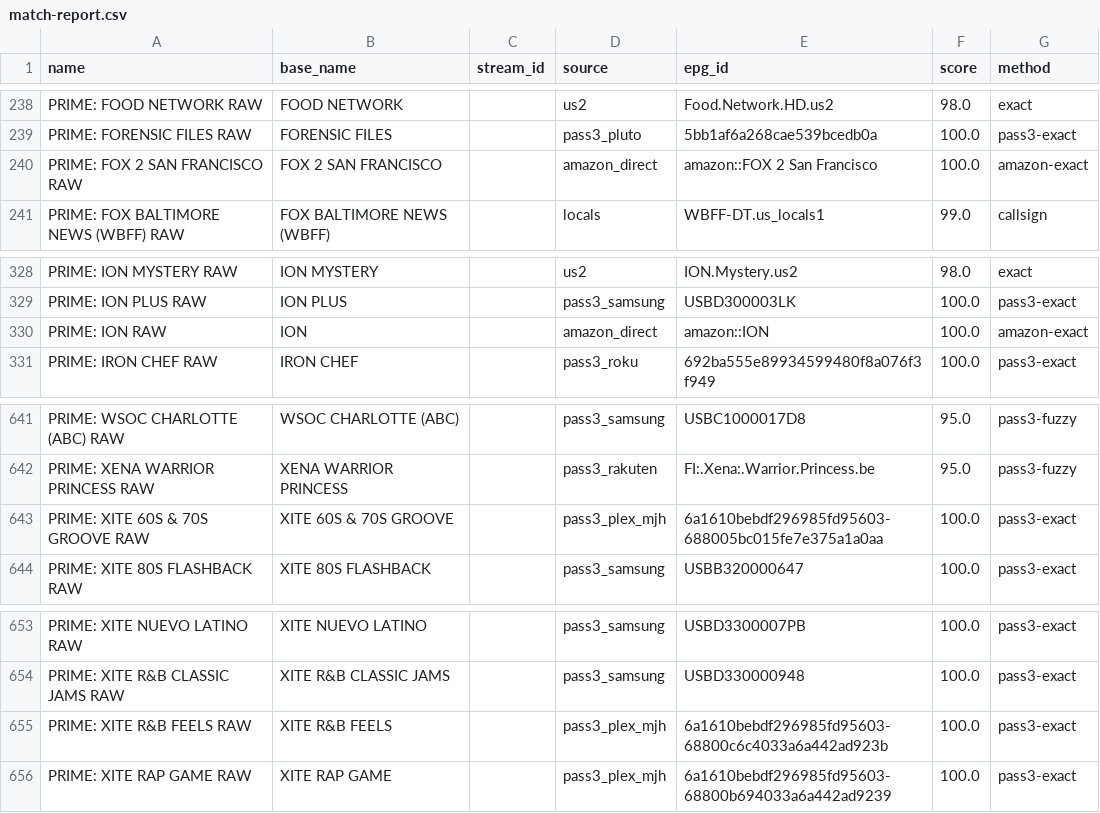
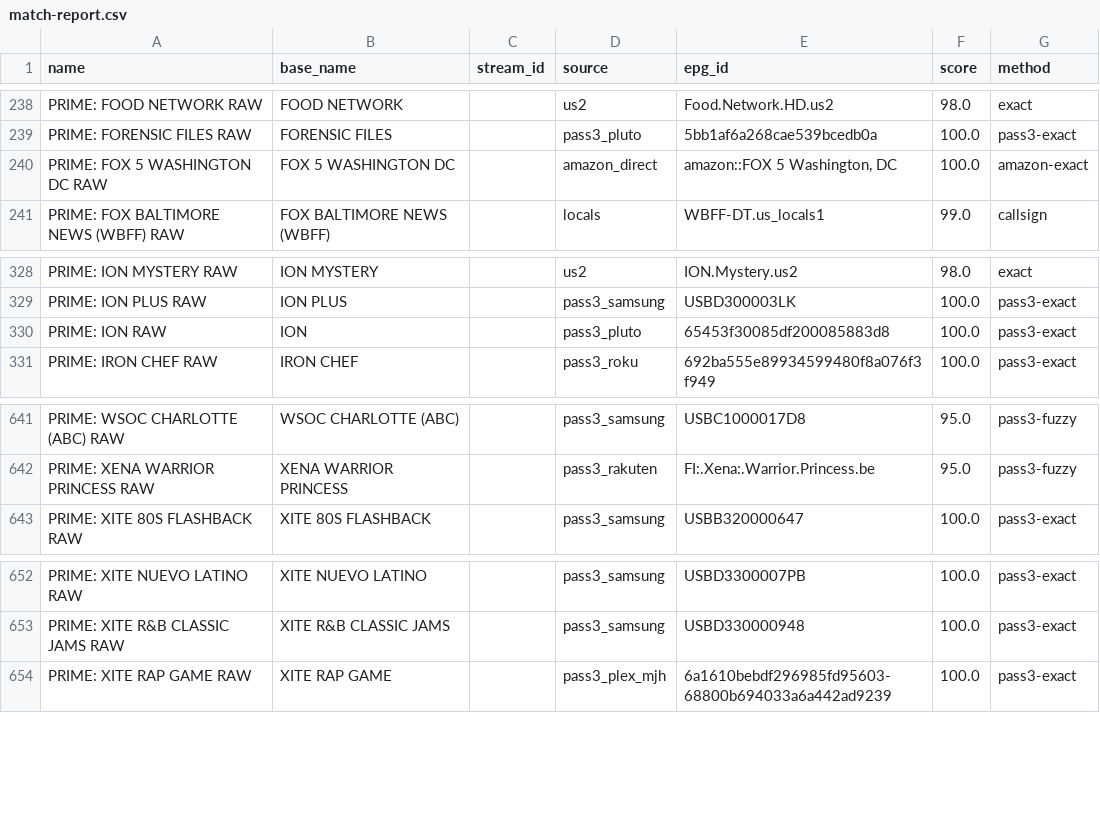
Before and after one commit to theuauchessclub/uau-backend, a CSV file: primevideo-epg/match-report.csv, drawn as a sheet; only a part is shown, gaps mark what is left out.

```diff
--- a/primevideo-epg/match-report.csv
+++ b/primevideo-epg/match-report.csv
@@ -239,3 +239,3 @@ PRIME: FOOD NETWORK RAW,FOOD NETWORK,,us2,Food.Network.HD.us2,98.0,exact
 PRIME: FORENSIC FILES RAW,FORENSIC FILES,,pass3_pluto,5bb1af6a268cae539bcedb0a,100.0,pass3-exact
-PRIME: FOX 2 SAN FRANCISCO RAW,FOX 2 SAN FRANCISCO,,amazon_direct,amazon::FOX 2 San Francisco,100.0,amazon-exact
+PRIME: FOX 5 WASHINGTON DC RAW,FOX 5 WASHINGTON DC,,amazon_direct,"amazon::FOX 5 Washington, DC",100.0,amazon-exact
 PRIME: FOX BALTIMORE NEWS (WBFF) RAW,FOX BALTIMORE NEWS (WBFF),,locals,WBFF-DT.us_locals1,99.0,callsign
@@ -329,3 +329,3 @@ PRIME: ION MYSTERY RAW,ION MYSTERY,,us2,ION.Mystery.us2,98.0,exact
 PRIME: ION PLUS RAW,ION PLUS,,pass3_samsung,USBD300003LK,100.0,pass3-exact
-PRIME: ION RAW,ION,,amazon_direct,amazon::ION,100.0,amazon-exact
+PRIME: ION RAW,ION,,pass3_pluto,65453f30085df200085883d8,100.0,pass3-exact
 PRIME: IRON CHEF RAW,IRON CHEF,,pass3_roku,692ba555e89934599480f8a076f3f949,100.0,pass3-exact
@@ -642,3 +642,2 @@ PRIME: WSOC CHARLOTTE (ABC) RAW,WSOC CHARLOTTE (ABC),,pass3_samsung,USBC1000017D
 PRIME: XENA WARRIOR PRINCESS RAW,XENA WARRIOR PRINCESS,,pass3_rakuten,FI:.Xena:.Warrior.Princess.be,95.0,pass3-fuzzy
-PRIME: XITE 60S & 70S GROOVE RAW,XITE 60S & 70S GROOVE,,pass3_plex_mjh,6a1610bebdf296985fd95603-688005bc015fe7e375a1a0aa,100.0,pass3-exact
 PRIME: XITE 80S FLASHBACK RAW,XITE 80S FLASHBACK,,pass3_samsung,USBB320000647,100.0,pass3-exact
@@ -654,3 +653,2 @@ PRIME: XITE NUEVO LATINO RAW,XITE NUEVO LATINO,,pass3_samsung,USBD3300007PB,100.
 PRIME: XITE R&B CLASSIC JAMS RAW,XITE R&B CLASSIC JAMS,,pass3_samsung,USBD330000948,100.0,pass3-exact
-PRIME: XITE R&B FEELS RAW,XITE R&B FEELS,,pass3_plex_mjh,6a1610bebdf296985fd95603-68800c6c4033a6a442ad923b,100.0,pass3-exact
 PRIME: XITE RAP GAME RAW,XITE RAP GAME,,pass3_plex_mjh,6a1610bebdf296985fd95603-68800b694033a6a442ad9239,100.0,pass3-exact
```
Also changed, not shown: primevideo-epg/unmatched.csv, 8 other files.
